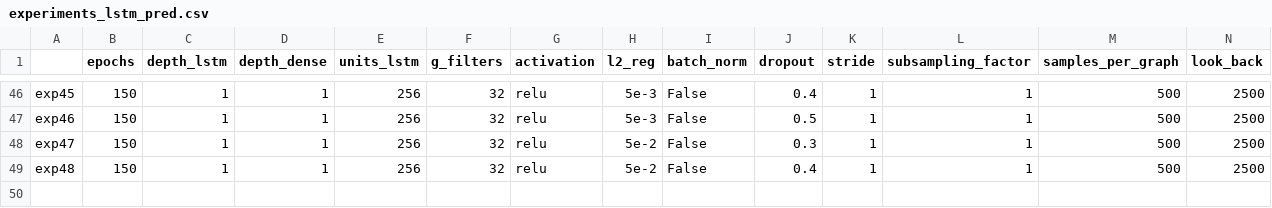
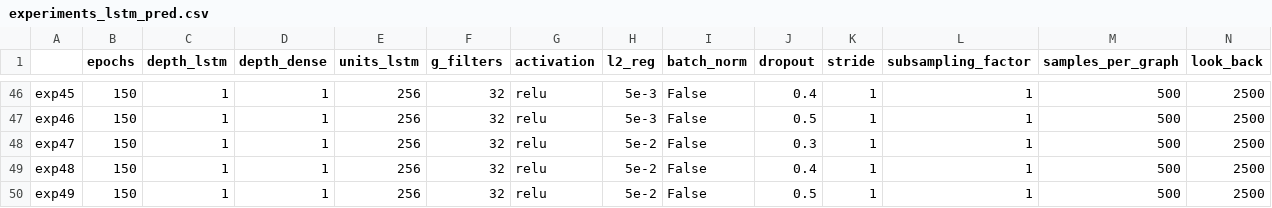
Before and after one commit to AlessiaRuggeri30/epileptic-seizure-prediction, a CSV file: graph-based_dl/lstm/experiments_lstm_pred.csv, drawn as a sheet; only a part is shown, gaps mark what is left out; rows hold the shown columns only; the diff names each change by its address in the sheet, - before the commit and + after, or states it on an @@ line.

Commit message:
Added graph lstm results

```diff
--- a/graph-based_dl/lstm/experiments_lstm_pred.csv
+++ b/graph-based_dl/lstm/experiments_lstm_pred.csv
+row 50: exp49 | 150 | 1 | 1 | 256 | 32 | relu | 5e-2 | False | 0.5 | 1 | 1 | 500 | 2500
```
Also changed, not shown: 4 other files.
